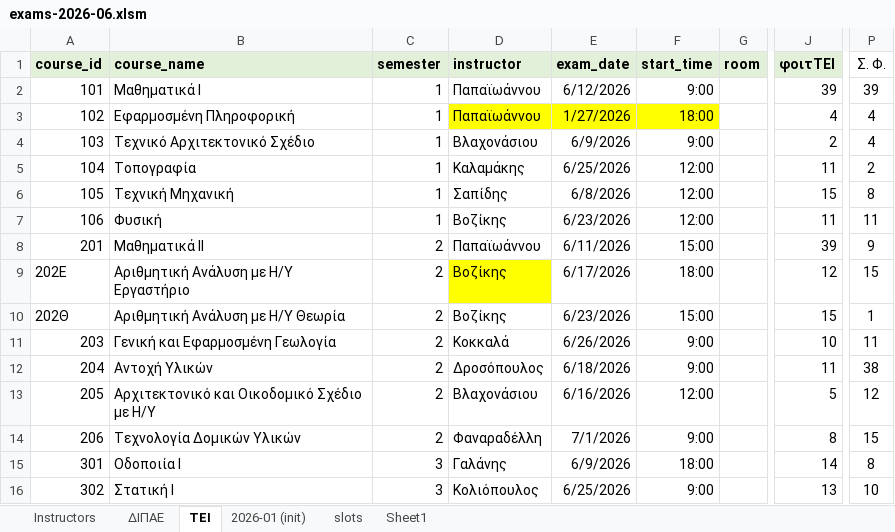
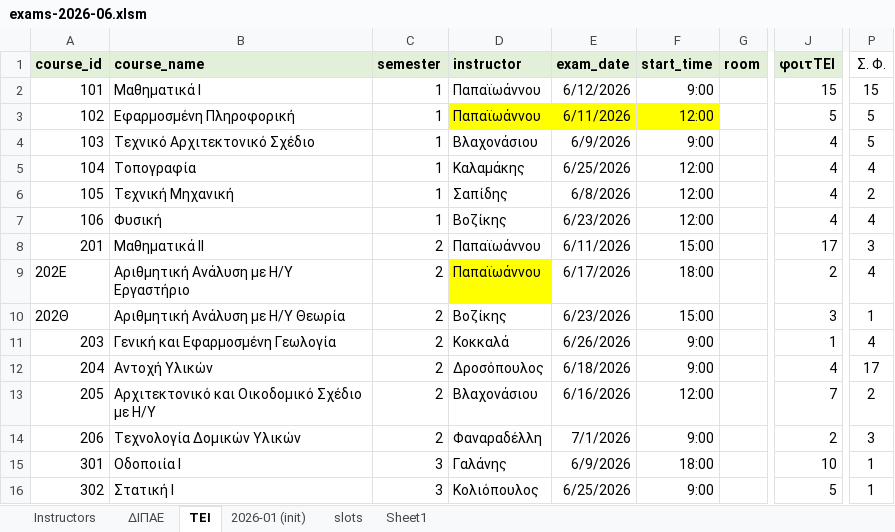
Before and after one commit to panagop/civil_ihu_pyappz, an Excel workbook: files/exams/exams-2026-06.xlsm, sheet ΤΕΙ, drawn as a sheet; only a part is shown, gaps mark what is left out; values as stored, in another font and other column widths than the file's, no borders; the diff covers the shown part only; the diff names each change by its address in the sheet, - before the commit and + after, or states it on an @@ line.

```diff
--- a/files/exams/exams-2026-06.xlsm (sheet ΤΕΙ)
+++ b/files/exams/exams-2026-06.xlsm (sheet ΤΕΙ)
-J2 (φοιτΤΕΙ): 39
+J2 (φοιτΤΕΙ): 15
-P2 (Σ. Φ.): 39
+P2 (Σ. Φ.): 15
-E3 (exam_date): 1/27/2026
+E3 (exam_date): 6/11/2026
-F3 (start_time): 18:00
+F3 (start_time): 12:00
-J3 (φοιτΤΕΙ): 4
+J3 (φοιτΤΕΙ): 5
-P3:P4 (Σ. Φ.): 4
+P3:P4 (Σ. Φ.): 5
-J4 (φοιτΤΕΙ): 2
+J4 (φοιτΤΕΙ): 4
-J5 (φοιτΤΕΙ): 11
+J5 (φοιτΤΕΙ): 4
-P5 (Σ. Φ.): 2
+P5 (Σ. Φ.): 4
-J6 (φοιτΤΕΙ): 15
+J6 (φοιτΤΕΙ): 4
-P6 (Σ. Φ.): 8
+P6 (Σ. Φ.): 2
-J7 (φοιτΤΕΙ): 11
+J7 (φοιτΤΕΙ): 4
-P7 (Σ. Φ.): 11
+P7 (Σ. Φ.): 4
-J8 (φοιτΤΕΙ): 39
+J8 (φοιτΤΕΙ): 17
-P8 (Σ. Φ.): 9
+P8 (Σ. Φ.): 3
-D9 (instructor): Βοζίκης
+D9 (instructor): Παπαϊωάννου
-J9 (φοιτΤΕΙ): 12
+J9 (φοιτΤΕΙ): 2
-P9 (Σ. Φ.): 15
+P9 (Σ. Φ.): 4
-J10 (φοιτΤΕΙ): 15
+J10 (φοιτΤΕΙ): 3
-J11 (φοιτΤΕΙ): 10
+J11 (φοιτΤΕΙ): 1
-P11 (Σ. Φ.): 11
+P11 (Σ. Φ.): 4
-J12 (φοιτΤΕΙ): 11
+J12 (φοιτΤΕΙ): 4
-P12 (Σ. Φ.): 38
+P12 (Σ. Φ.): 17
-J13 (φοιτΤΕΙ): 5
+J13 (φοιτΤΕΙ): 7
-P13 (Σ. Φ.): 12
+P13 (Σ. Φ.): 2
-J14 (φοιτΤΕΙ): 8
+J14 (φοιτΤΕΙ): 2
-P14 (Σ. Φ.): 15
+P14 (Σ. Φ.): 3
-J15 (φοιτΤΕΙ): 14
+J15 (φοιτΤΕΙ): 10
-P15 (Σ. Φ.): 8
+P15 (Σ. Φ.): 1
-J16 (φοιτΤΕΙ): 13
+J16 (φοιτΤΕΙ): 5
-P16 (Σ. Φ.): 10
+P16 (Σ. Φ.): 1
```
Also changed, not shown: 88 edited cells elsewhere in this sheet, sheet ΔΙΠΑΕ, formulas that keep their value, 9 other files.
